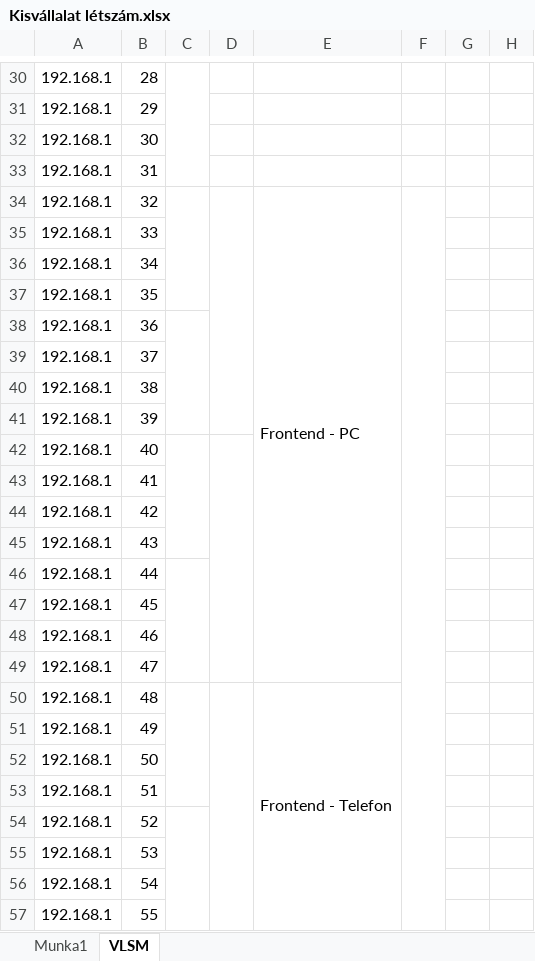
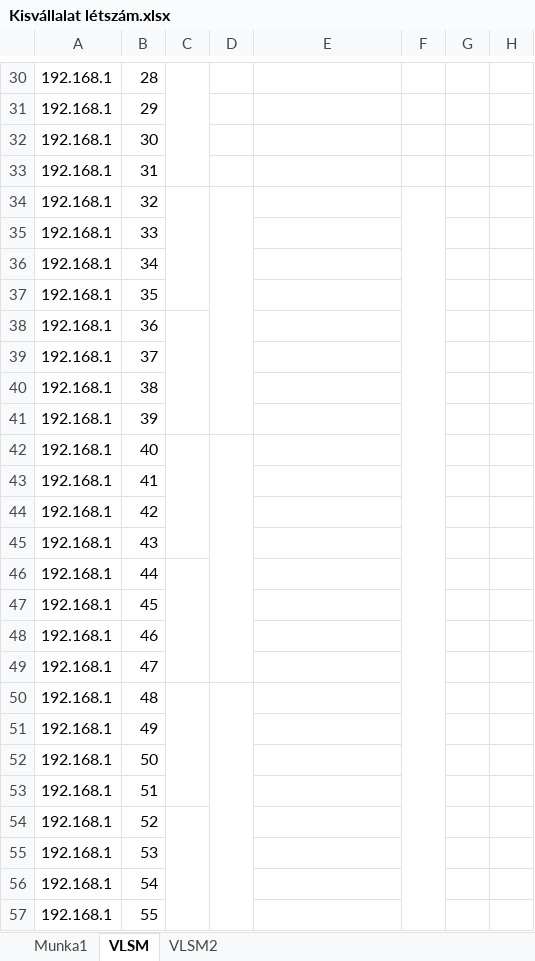
Before and after one commit to belain3d/fluffy-system, an Excel workbook: Kisvállalat létszám.xlsx, sheet VLSM, drawn as a sheet; only a part is shown, gaps mark what is left out; values as stored, in another font and other column widths than the file's, no cell formats; the diff covers the shown part only; the diff names each change by its address in the sheet, - before the commit and + after, or states it on an @@ line.

Commit message:
Fixed the VLSM chart, now moving on to the packet tracer file

```diff
--- a/Kisvállalat létszám.xlsx (sheet VLSM)
+++ b/Kisvállalat létszám.xlsx (sheet VLSM)
+sheet tab: VLSM2
-E34: Frontend - PC
+E34: (empty)
-E34:E49 merged
-E50: Frontend - Telefon
+E50: (empty)
-E50:E65 merged
```
Also changed, not shown: 13 edited cells and merged cells elsewhere in this sheet, cell formats, 2 other files.
